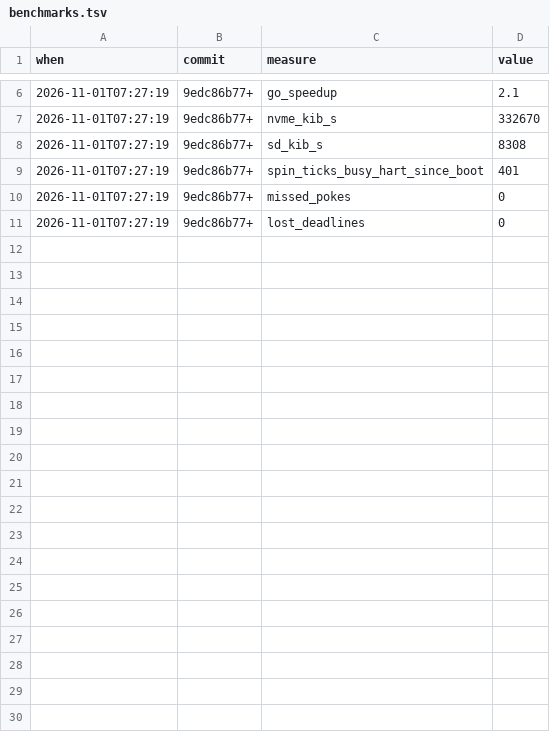
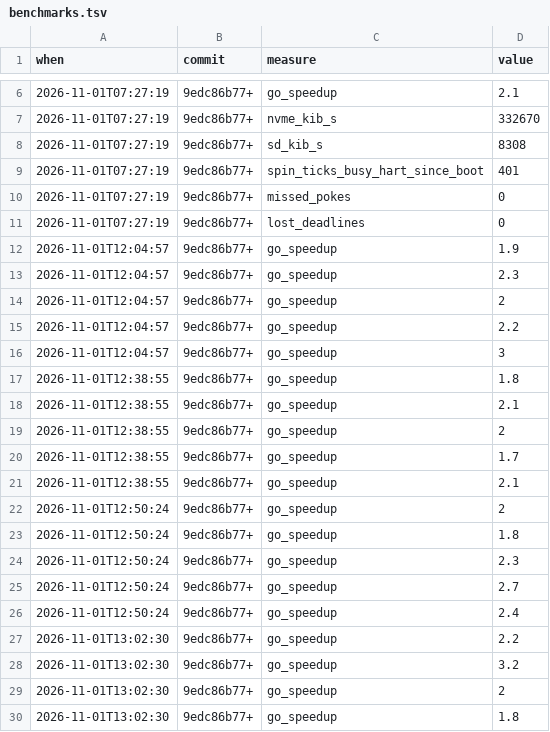
Before and after one commit to mateuszmierzwinski/riscv_minikern, a TSV file: docs/benchmarks.tsv, drawn as a sheet; only a part is shown, gaps mark what is left out; the diff covers the shown part only; the diff names each change by its address in the sheet, - before the commit and + after, or states it on an @@ line.

```diff
--- a/docs/benchmarks.tsv
+++ b/docs/benchmarks.tsv
+row 12: 2026-11-01T12:04:57 | 9edc86b77+ | go_speedup | 1.9
+row 13: 2026-11-01T12:04:57 | 9edc86b77+ | go_speedup | 2.3
+row 14: 2026-11-01T12:04:57 | 9edc86b77+ | go_speedup | 2
+row 15: 2026-11-01T12:04:57 | 9edc86b77+ | go_speedup | 2.2
+row 16: 2026-11-01T12:04:57 | 9edc86b77+ | go_speedup | 3
+row 17: 2026-11-01T12:38:55 | 9edc86b77+ | go_speedup | 1.8
+row 18: 2026-11-01T12:38:55 | 9edc86b77+ | go_speedup | 2.1
+row 19: 2026-11-01T12:38:55 | 9edc86b77+ | go_speedup | 2
+row 20: 2026-11-01T12:38:55 | 9edc86b77+ | go_speedup | 1.7
+row 21: 2026-11-01T12:38:55 | 9edc86b77+ | go_speedup | 2.1
+row 22: 2026-11-01T12:50:24 | 9edc86b77+ | go_speedup | 2
+row 23: 2026-11-01T12:50:24 | 9edc86b77+ | go_speedup | 1.8
+row 24: 2026-11-01T12:50:24 | 9edc86b77+ | go_speedup | 2.3
+row 25: 2026-11-01T12:50:24 | 9edc86b77+ | go_speedup | 2.7
+row 26: 2026-11-01T12:50:24 | 9edc86b77+ | go_speedup | 2.4
+row 27: 2026-11-01T13:02:30 | 9edc86b77+ | go_speedup | 2.2
+row 28: 2026-11-01T13:02:30 | 9edc86b77+ | go_speedup | 3.2
+row 29: 2026-11-01T13:02:30 | 9edc86b77+ | go_speedup | 2
+row 30: 2026-11-01T13:02:30 | 9edc86b77+ | go_speedup | 1.8
```
Also changed, not shown: 17 added rows elsewhere in this file, 23 other files.
